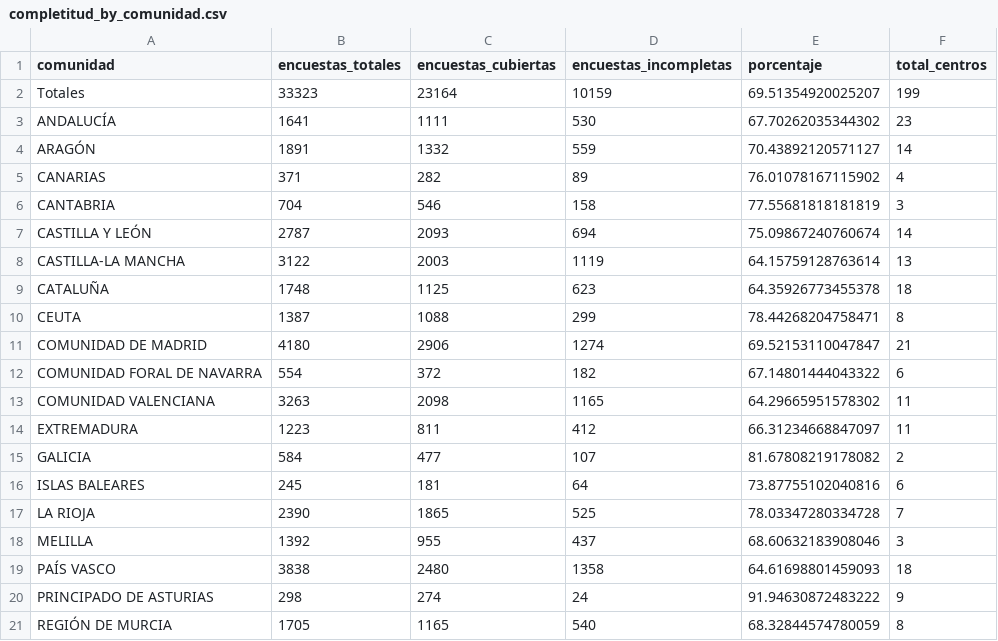
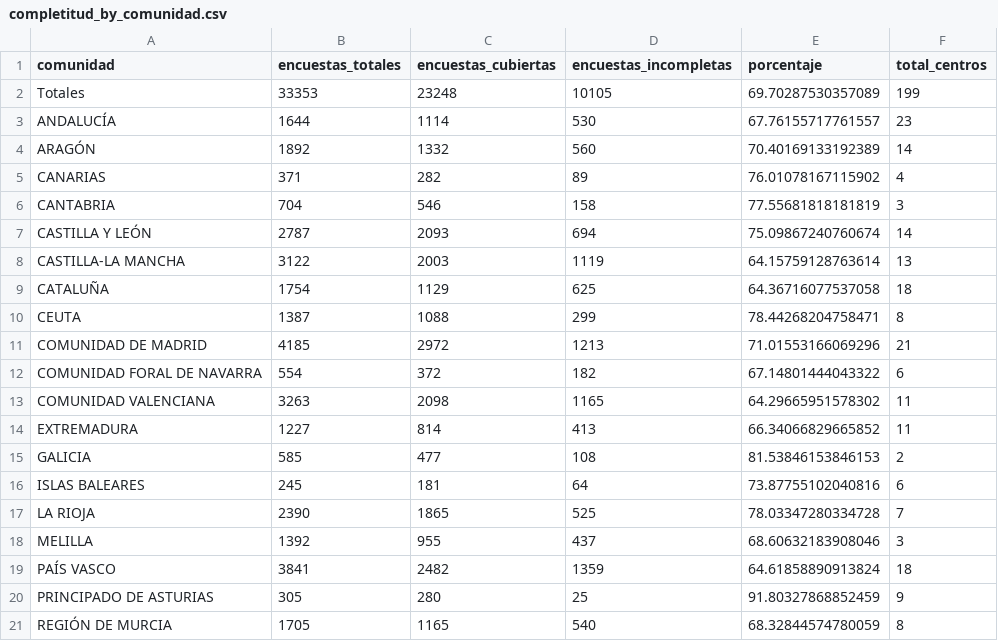
Before and after one commit to macarracedo/xlsx-sqlite-api, a CSV file: data/completitud_by_comunidad.csv, drawn as a sheet.

Commit message:
[BOT] Update colegios data CSV

```diff
--- a/data/completitud_by_comunidad.csv
+++ b/data/completitud_by_comunidad.csv
@@ -1,5 +1,5 @@
 comunidad,encuestas_totales,encuestas_cubiertas,encuestas_incompletas,porcentaje,total_centros
-Totales,33323,23164,10159,69.51354920025207,199
-ANDALUCÍA,1641,1111,530,67.70262035344302,23
-ARAGÓN,1891,1332,559,70.43892120571127,14
+Totales,33353,23248,10105,69.70287530357089,199
+ANDALUCÍA,1644,1114,530,67.76155717761557,23
+ARAGÓN,1892,1332,560,70.40169133192389,14
 CANARIAS,371,282,89,76.01078167115902,4
@@ -8,9 +8,9 @@ CASTILLA Y LEÓN,2787,2093,694,75.09867240760674,14
 CASTILLA-LA MANCHA,3122,2003,1119,64.15759128763614,13
-CATALUÑA,1748,1125,623,64.35926773455378,18
+CATALUÑA,1754,1129,625,64.36716077537058,18
 CEUTA,1387,1088,299,78.44268204758471,8
-COMUNIDAD DE MADRID,4180,2906,1274,69.52153110047847,21
+COMUNIDAD DE MADRID,4185,2972,1213,71.01553166069296,21
 COMUNIDAD FORAL DE NAVARRA,554,372,182,67.14801444043322,6
 COMUNIDAD VALENCIANA,3263,2098,1165,64.29665951578302,11
-EXTREMADURA,1223,811,412,66.31234668847097,11
-GALICIA,584,477,107,81.67808219178082,2
+EXTREMADURA,1227,814,413,66.34066829665852,11
+GALICIA,585,477,108,81.53846153846153,2
 ISLAS BALEARES,245,181,64,73.87755102040816,6
@@ -18,4 +18,4 @@ LA RIOJA,2390,1865,525,78.03347280334728,7
 MELILLA,1392,955,437,68.60632183908046,3
-PAÍS VASCO,3838,2480,1358,64.61698801459093,18
-PRINCIPADO DE ASTURIAS,298,274,24,91.94630872483222,9
+PAÍS VASCO,3841,2482,1359,64.61858890913824,18
+PRINCIPADO DE ASTURIAS,305,280,25,91.80327868852459,9
 REGIÓN DE MURCIA,1705,1165,540,68.32844574780059,8
```
